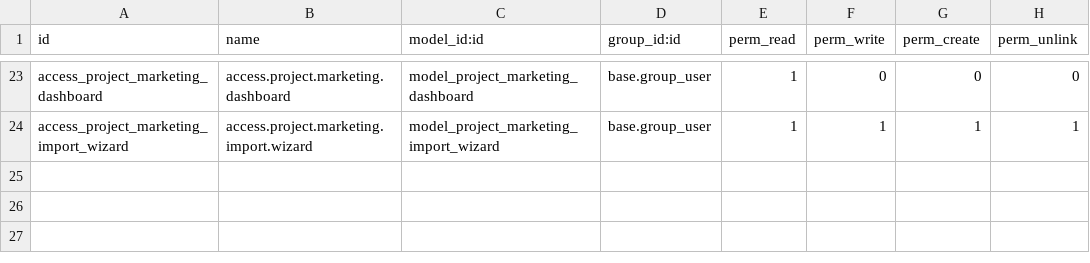
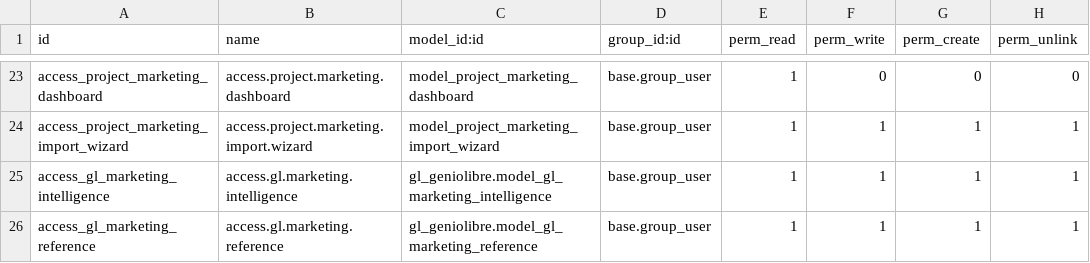
Before and after one commit to GenioLibre/custom_addons, a CSV file: gl_geniolibre/security/ir.model.access.csv, drawn as a sheet; only a part is shown, gaps mark what is left out; the diff names each change by its address in the sheet, - before the commit and + after, or states it on an @@ line.

Commit message:
feat(gl_geniolibre): add source-grounded marketing intelligence before content planning

```diff
--- a/gl_geniolibre/security/ir.model.access.csv
+++ b/gl_geniolibre/security/ir.model.access.csv
+row 25: access_gl_marketing_intelligence | access.gl.marketing.intelligence | gl_geniolibre.model_gl_marketing_intelligence | base.group_user | 1 | 1 | 1 | 1
+row 26: access_gl_marketing_reference | access.gl.marketing.reference | gl_geniolibre.model_gl_marketing_reference | base.group_user | 1 | 1 | 1 | 1
```
Also changed, not shown: 7 other files.
